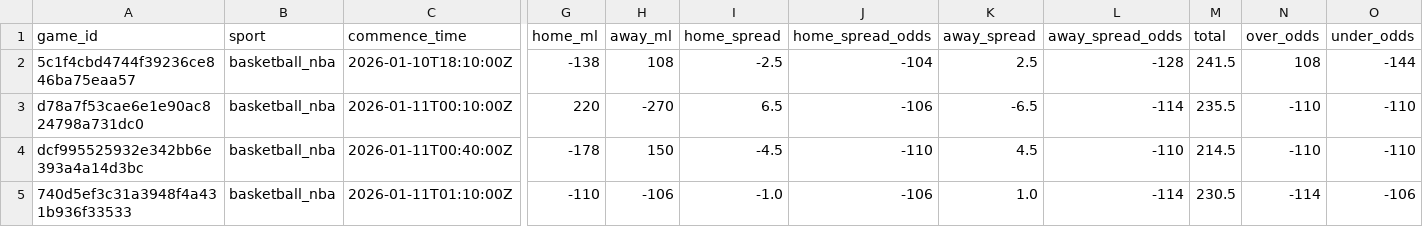
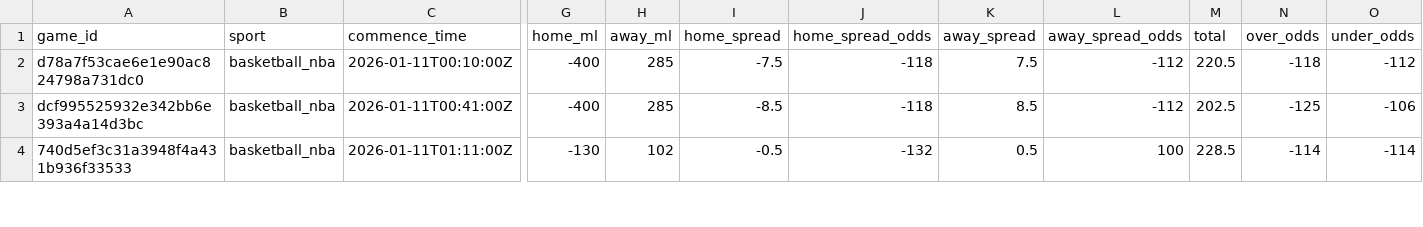
Before and after one commit to missionfromdog/bball-prediction, a CSV file: data/betting/live_odds_latest.csv, drawn as a sheet; only a part is shown, gaps mark what is left out; removed rows and columns are numbered as before the commit, all else as after; rows hold the shown columns only; the diff covers the shown part only; the diff names each change by its address in the sheet, - before the commit and + after, or states it on an @@ line.

```diff
--- a/data/betting/live_odds_latest.csv
+++ b/data/betting/live_odds_latest.csv
-row 2: 5c1f4cbd4744f39236ce846ba75eaa57 | basketball_nba | 2026-01-10T18:10:00Z | -138 | 108 | -2.5 | -104 | 2.5 | -128 | 241.5 | 108 | -144
-G2 (home_ml): 220
+G2 (home_ml): -400
-H2 (away_ml): -270
+H2 (away_ml): 285
-I2 (home_spread): 6.5
+I2 (home_spread): -7.5
-J2 (home_spread_odds): -106
+J2 (home_spread_odds): -118
-K2 (away_spread): -6.5
+K2 (away_spread): 7.5
-L2 (away_spread_odds): -114
+L2 (away_spread_odds): -112
-M2 (total): 235.5
+M2 (total): 220.5
-N2 (over_odds): -110
+N2 (over_odds): -118
-O2 (under_odds): -110
+O2 (under_odds): -112
-C3 (commence_time): 2026-01-11T00:40:00Z
+C3 (commence_time): 2026-01-11T00:41:00Z
-G3 (home_ml): -178
+G3 (home_ml): -400
-H3 (away_ml): 150
+H3 (away_ml): 285
-I3 (home_spread): -4.5
+I3 (home_spread): -8.5
-J3 (home_spread_odds): -110
+J3 (home_spread_odds): -118
-K3 (away_spread): 4.5
+K3 (away_spread): 8.5
-L3 (away_spread_odds): -110
+L3 (away_spread_odds): -112
-M3 (total): 214.5
+M3 (total): 202.5
-N3 (over_odds): -110
+N3 (over_odds): -125
-O3 (under_odds): -110
+O3 (under_odds): -106
-C4 (commence_time): 2026-01-11T01:10:00Z
+C4 (commence_time): 2026-01-11T01:11:00Z
-G4 (home_ml): -110
+G4 (home_ml): -130
-H4 (away_ml): -106
+H4 (away_ml): 102
-I4 (home_spread): -1.0
+I4 (home_spread): -0.5
-J4 (home_spread_odds): -106
+J4 (home_spread_odds): -132
-K4 (away_spread): 1.0
+K4 (away_spread): 0.5
-L4 (away_spread_odds): -114
+L4 (away_spread_odds): 100
-M4 (total): 230.5
+M4 (total): 228.5
-O4 (under_odds): -106
+O4 (under_odds): -114
```
Also changed, not shown: 9 added rows and 16 edited cells elsewhere in this file, data/betting/live_odds_bookmakers_comparison.csv, data/betting/live_odds_vegas_format.csv.
